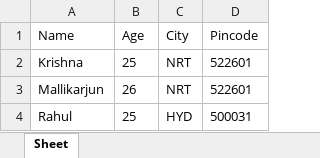
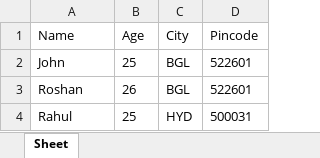
Before and after one commit to mallikarjunamaddi/Text-data-to-Excel-Generator, an Excel workbook: outputData.xlsx, sheet Sheet, drawn as a sheet; values as stored, in another font and other column widths than the file's, no borders; the diff names each change by its address in the sheet, - before the commit and + after, or states it on an @@ line.

Commit message:
updated outup sheet.

```diff
--- a/outputData.xlsx (sheet Sheet)
+++ b/outputData.xlsx (sheet Sheet)
-A2 (Name): Krishna
+A2 (Name): John
-C2:C3 (City): NRT
+C2:C3 (City): BGL
-A3 (Name): Mallikarjun
+A3 (Name): Roshan
```
